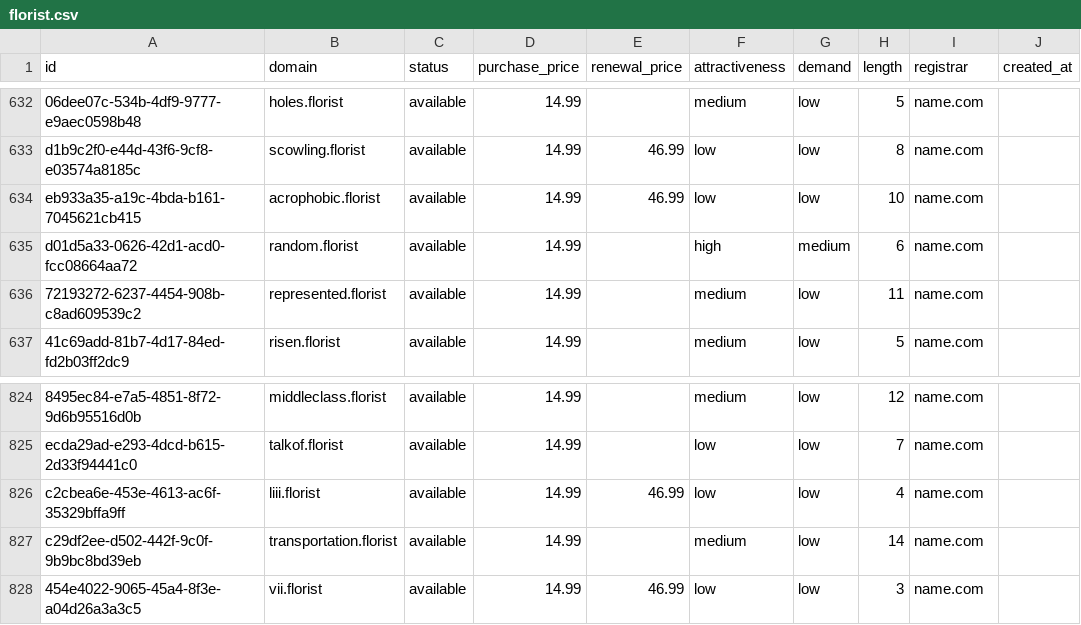
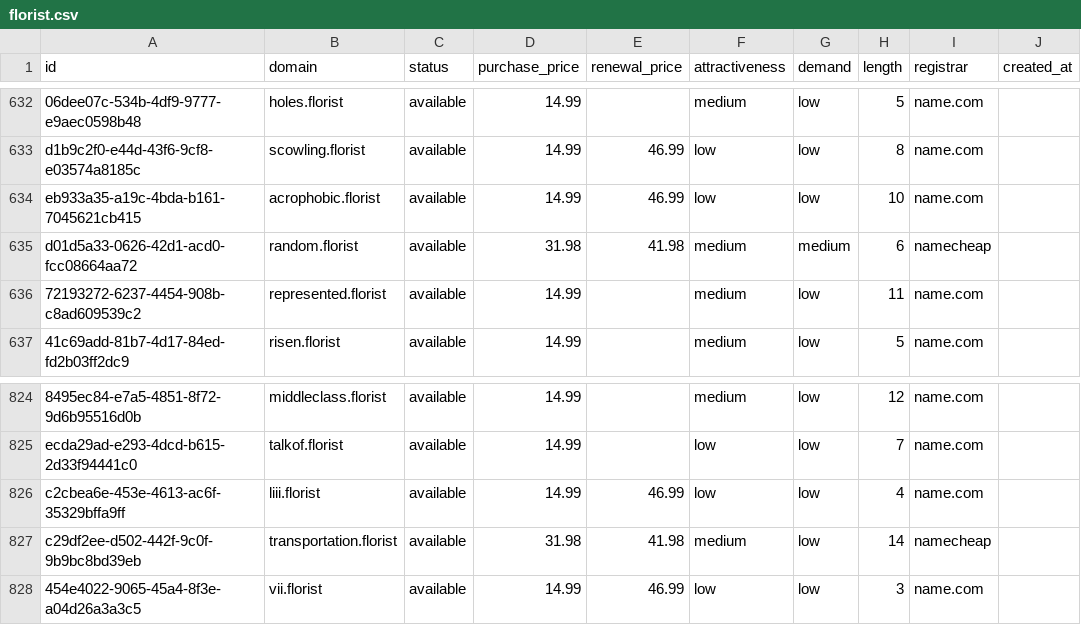
Before and after one commit to UniqueDomains/florist-oneword-domains, a CSV file: florist.csv, drawn as a sheet; only a part is shown, gaps mark what is left out; the diff names each change by its address in the sheet, - before the commit and + after, or states it on an @@ line.

Commit message:
Domains update

```diff
--- a/florist.csv
+++ b/florist.csv
-D635 (purchase_price): 14.99
+D635 (purchase_price): 31.98
-E635 (renewal_price): (empty)
+E635 (renewal_price): 41.98
-F635 (attractiveness): high
+F635 (attractiveness): medium
-I635 (registrar): name.com
+I635 (registrar): namecheap
-D827 (purchase_price): 14.99
+D827 (purchase_price): 31.98
-E827 (renewal_price): (empty)
+E827 (renewal_price): 41.98
-I827 (registrar): name.com
+I827 (registrar): namecheap
```
Also changed, not shown: 4 other files.
